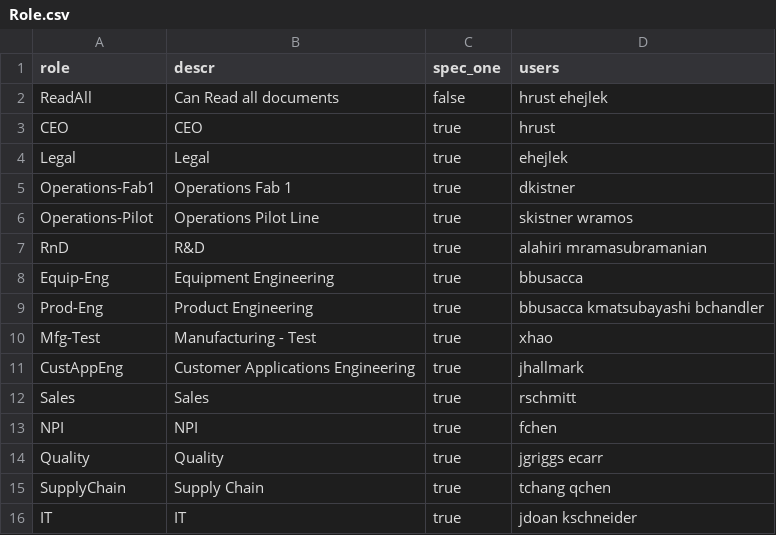
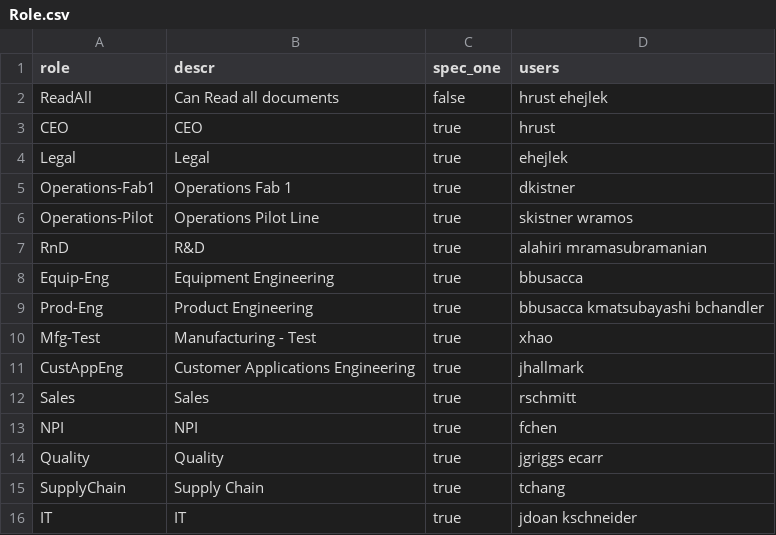
Before and after one commit to plaris-solar/specsystem, a CSV file: dataLoad/Role.csv, drawn as a sheet.

```diff
--- a/dataLoad/Role.csv
+++ b/dataLoad/Role.csv
@@ -14,3 +14,3 @@ NPI,NPI,true,fchen
 Quality,Quality,true,jgriggs ecarr
-SupplyChain,Supply Chain,true,tchang qchen
+SupplyChain,Supply Chain,true,tchang
 IT,IT,true,jdoan kschneider
```
Also changed, not shown: 12 other files.
